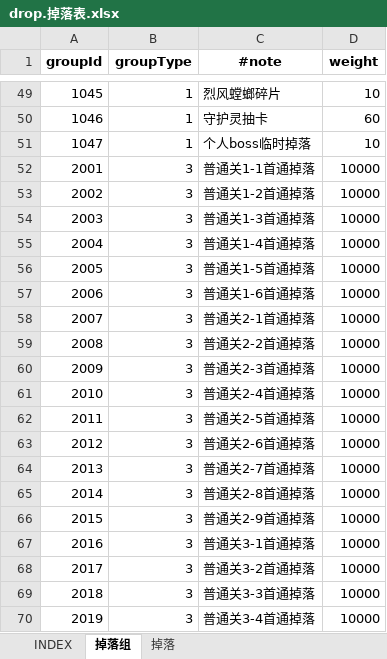
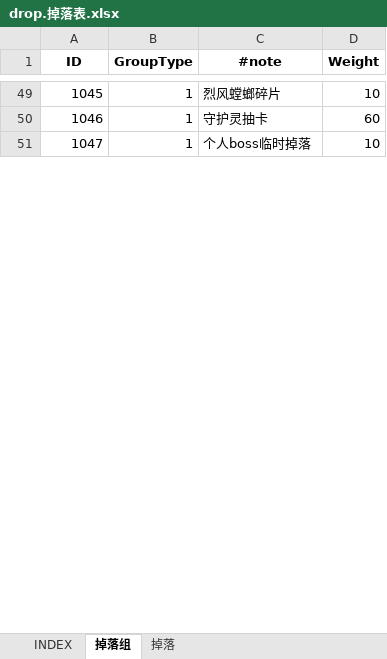
Before and after one commit to hataksumo/ExcelToLua, an Excel workbook: Excel/镇魂街/drop.掉落表.xlsx, sheet 掉落组, drawn as a sheet; only a part is shown, gaps mark what is left out; values as stored, in another font and other column widths than the file's, no borders; the diff covers the shown part only; the diff names each change by its address in the sheet, - before the commit and + after, or states it on an @@ line.

```diff
--- a/Excel/镇魂街/drop.掉落表.xlsx (sheet 掉落组)
+++ b/Excel/镇魂街/drop.掉落表.xlsx (sheet 掉落组)
@@ column A (ID) renumbered between rows 1 and 2 @@
-B1: groupType
+B1: GroupType
-D1: weight
+D1: Weight
-row 52: 2001 | 3 | 普通关1-1首通掉落 | 10000
-row 53: 2002 | 3 | 普通关1-2首通掉落 | 10000
-row 54: 2003 | 3 | 普通关1-3首通掉落 | 10000
-row 55: 2004 | 3 | 普通关1-4首通掉落 | 10000
-row 56: 2005 | 3 | 普通关1-5首通掉落 | 10000
-row 57: 2006 | 3 | 普通关1-6首通掉落 | 10000
-row 58: 2007 | 3 | 普通关2-1首通掉落 | 10000
-row 59: 2008 | 3 | 普通关2-2首通掉落 | 10000
-row 60: 2009 | 3 | 普通关2-3首通掉落 | 10000
-row 61: 2010 | 3 | 普通关2-4首通掉落 | 10000
-row 62: 2011 | 3 | 普通关2-5首通掉落 | 10000
-row 63: 2012 | 3 | 普通关2-6首通掉落 | 10000
-row 64: 2013 | 3 | 普通关2-7首通掉落 | 10000
-row 65: 2014 | 3 | 普通关2-8首通掉落 | 10000
-row 66: 2015 | 3 | 普通关2-9首通掉落 | 10000
-row 67: 2016 | 3 | 普通关3-1首通掉落 | 10000
-row 68: 2017 | 3 | 普通关3-2首通掉落 | 10000
-row 69: 2018 | 3 | 普通关3-3首通掉落 | 10000
-row 70: 2019 | 3 | 普通关3-4首通掉落 | 10000
```
Also changed, not shown: 221 removed rows elsewhere in this sheet, sheet 掉落, sheet INDEX, Excel/镇魂街/card.卡牌表.xlsx, Excel/镇魂街/chapter.章节.xlsx, 25 other files.
